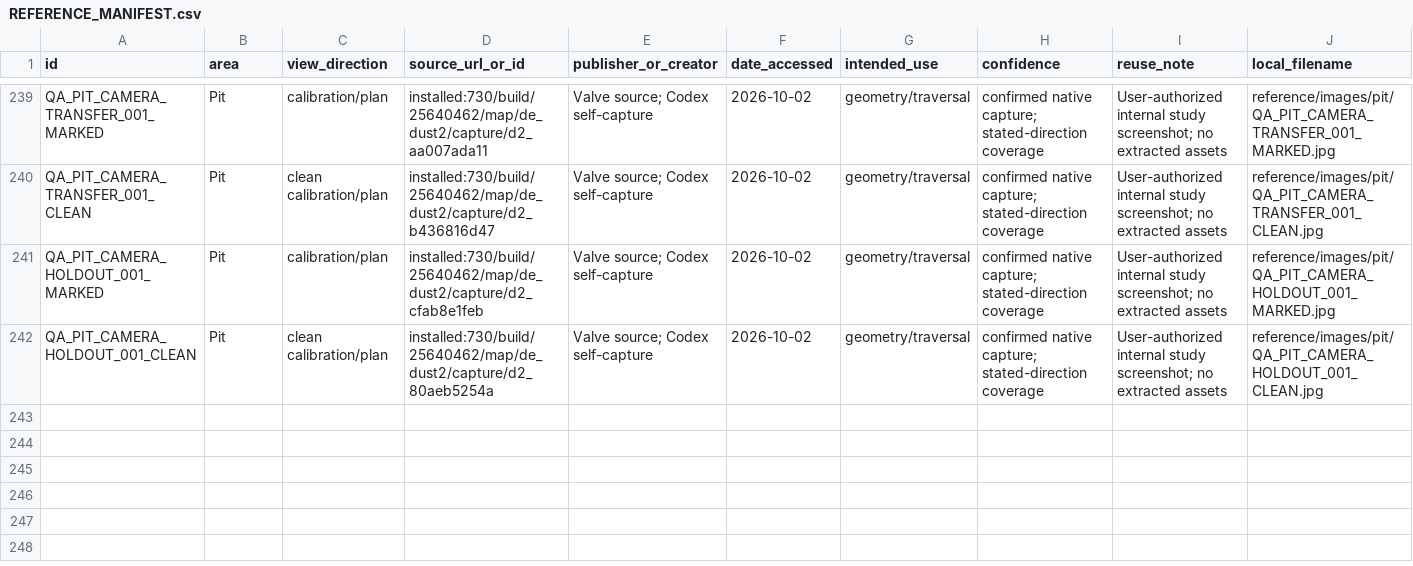
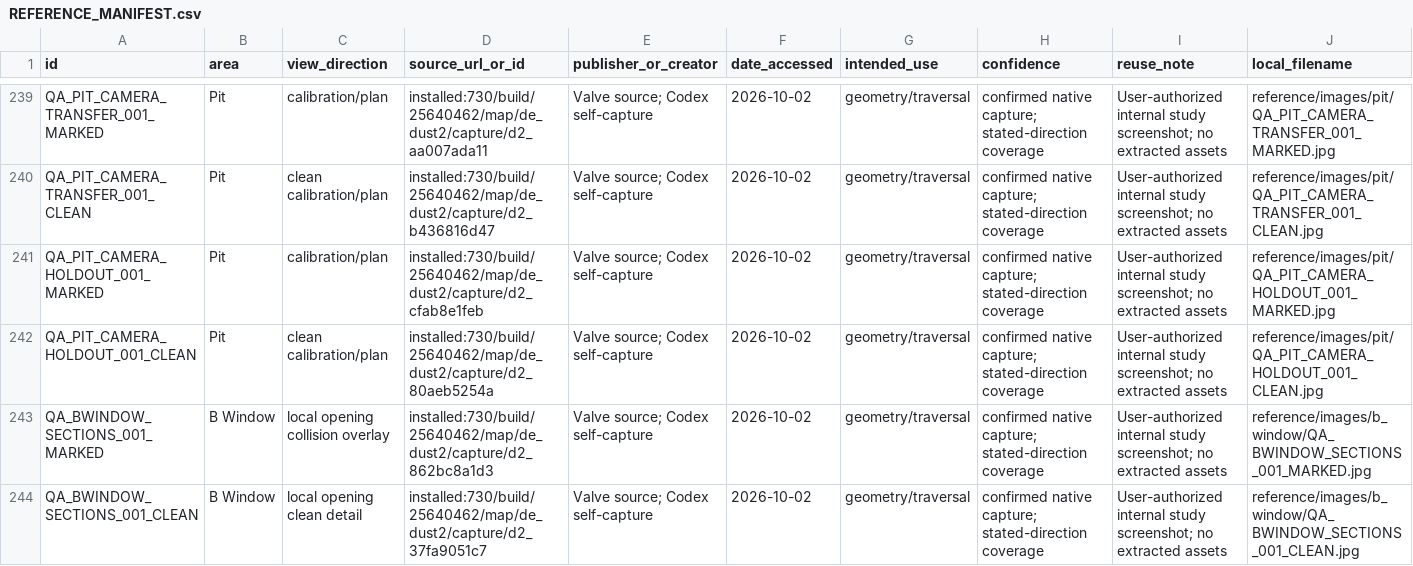
Before and after one commit to raiinman/FN_Dust2, a CSV file: reference/REFERENCE_MANIFEST.csv, drawn as a sheet; only a part is shown, gaps mark what is left out; rows hold the shown columns only; the diff names each change by its address in the sheet, - before the commit and + after, or states it on an @@ line.

```diff
--- a/reference/REFERENCE_MANIFEST.csv
+++ b/reference/REFERENCE_MANIFEST.csv
+row 243: QA_BWINDOW_SECTIONS_001_MARKED | B Window | local opening collision overlay | installed:730/build/25640462/map/de_dust2/capture/d2_862bc8a1d3 | Valve source; Codex self-capture | 2026-10-02 | geometry/traversal | confirmed native capture; stated-direction coverage | User-authorized internal study screenshot; no extracted assets | reference/images/b_window/QA_BWINDOW_SECTIONS_001_MARKED.jpg
+row 244: QA_BWINDOW_SECTIONS_001_CLEAN | B Window | local opening clean detail | installed:730/build/25640462/map/de_dust2/capture/d2_37fa9051c7 | Valve source; Codex self-capture | 2026-10-02 | geometry/traversal | confirmed native capture; stated-direction coverage | User-authorized internal study screenshot; no extracted assets | reference/images/b_window/QA_BWINDOW_SECTIONS_001_CLEAN.jpg
```
Also changed, not shown: reference/ARCHITECTURAL_SECTIONS.csv, reference/MEASUREMENTS.csv, 17 other files.
